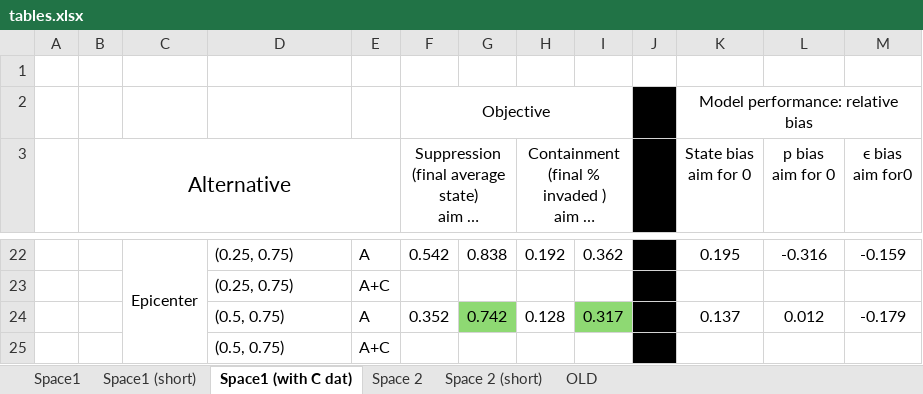
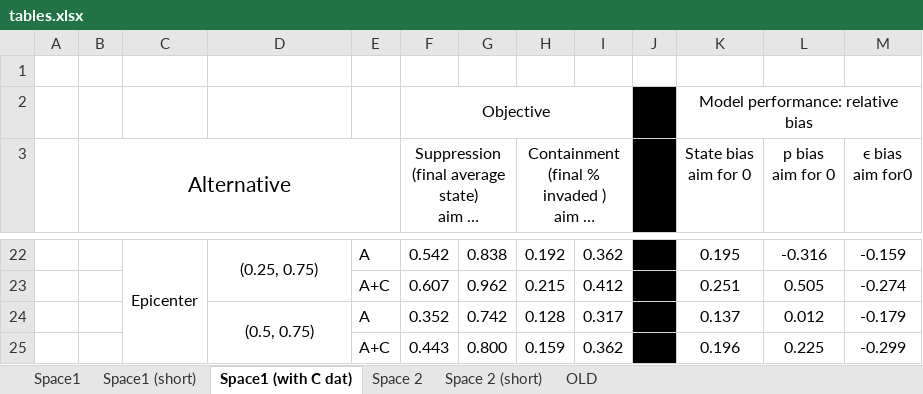
Before and after one commit to Quantitative-Conservation-Lab/Thompson_etal_InReview, an Excel workbook: tables.xlsx, sheet Space1 (with C dat), drawn as a sheet; only a part is shown, gaps mark what is left out; long unchanged cells end in …; values as stored, in another font and other column widths than the file's, no borders; removed rows and columns are numbered as before the commit, all else as after; the diff covers the shown part only; the diff names each change by its address in the sheet, - before the commit and + after, or states it on an @@ line.

```diff
--- a/tables.xlsx (sheet Space1 (with C dat))
+++ b/tables.xlsx (sheet Space1 (with C dat))
-D22 alignment: left
+D22 alignment: center
+D22:D23 merged
-row 23:  |  |  | (0.25, 0.75) | A+C
+row 23:  |  |  |  | A+C | 0.607 | 0.962 | 0.215 | 0.412 |  | 0.251 | 0.505 | -0.274
-D24 alignment: left
+D24 alignment: center
+D24:D25 merged
-G24 fill: #8ED973
+G24 fill: none
-I24 fill: #8ED973
+I24 fill: none
-row 25:  |  |  | (0.5, 0.75) | A+C
+row 25:  |  |  |  | A+C | 0.443 | 0.800 | 0.159 | 0.362 |  | 0.196 | 0.225 | -0.299
```
Also changed, not shown: 9 added rows, 9 removed rows, cell formats and merged cells elsewhere in this sheet, 1 other file.
